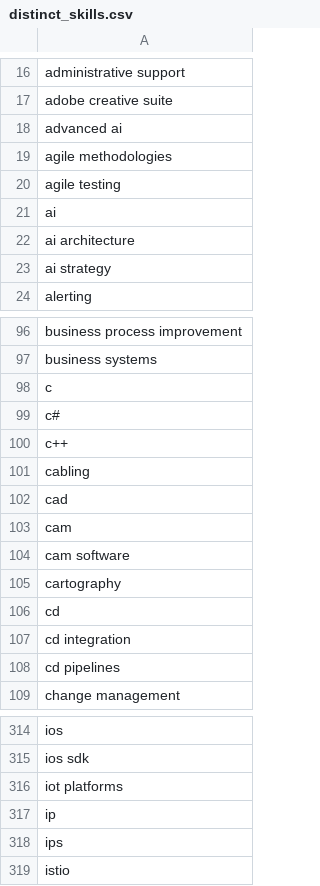
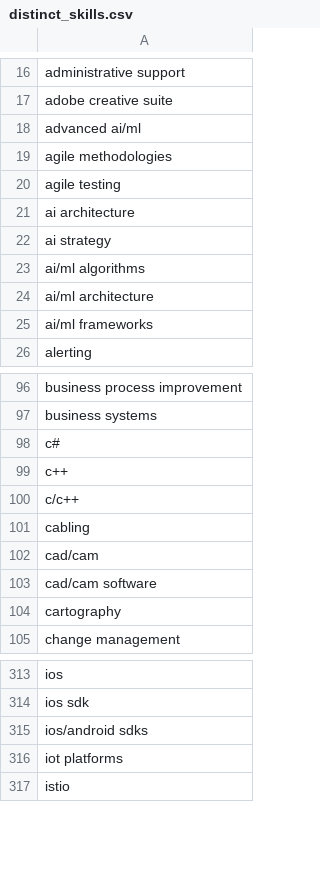
Before and after one commit to Phamminh2012/Data-Engineering-project, a CSV file: dags/distinct_skills.csv, drawn as a sheet; only a part is shown, gaps mark what is left out; the diff covers the shown part only.

Commit message:
Updated Skills List, Installed Aggregations, Installed Resiliency in case of 429s

```diff
--- a/dags/distinct_skills.csv
+++ b/dags/distinct_skills.csv
@@ -17,8 +17,10 @@ administrative support
 adobe creative suite
-advanced ai
+advanced ai/ml
 agile methodologies
 agile testing
-ai
 ai architecture
 ai strategy
+ai/ml algorithms
+ai/ml architecture
+ai/ml frameworks
 alerting
@@ -97,13 +97,9 @@ business process improvement
 business systems
-c
 c#
 c++
+c/c++
 cabling
-cad
-cam
-cam software
+cad/cam
+cad/cam software
 cartography
-cd
-cd integration
-cd pipelines
 change management
@@ -315,5 +314,4 @@ ios
 ios sdk
+ios/android sdks
 iot platforms
-ip
-ips
 istio
```
Also changed, not shown: 10 added rows, 17 removed rows and 8 edited cells elsewhere in this file, 3 other files.
